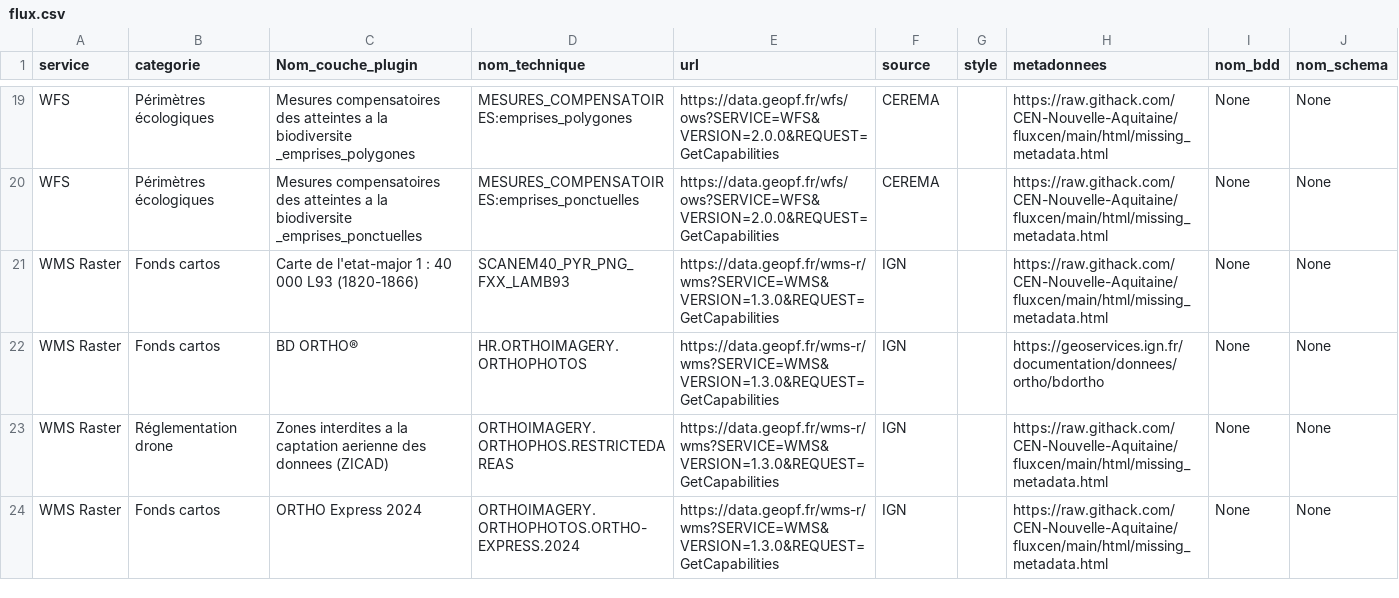
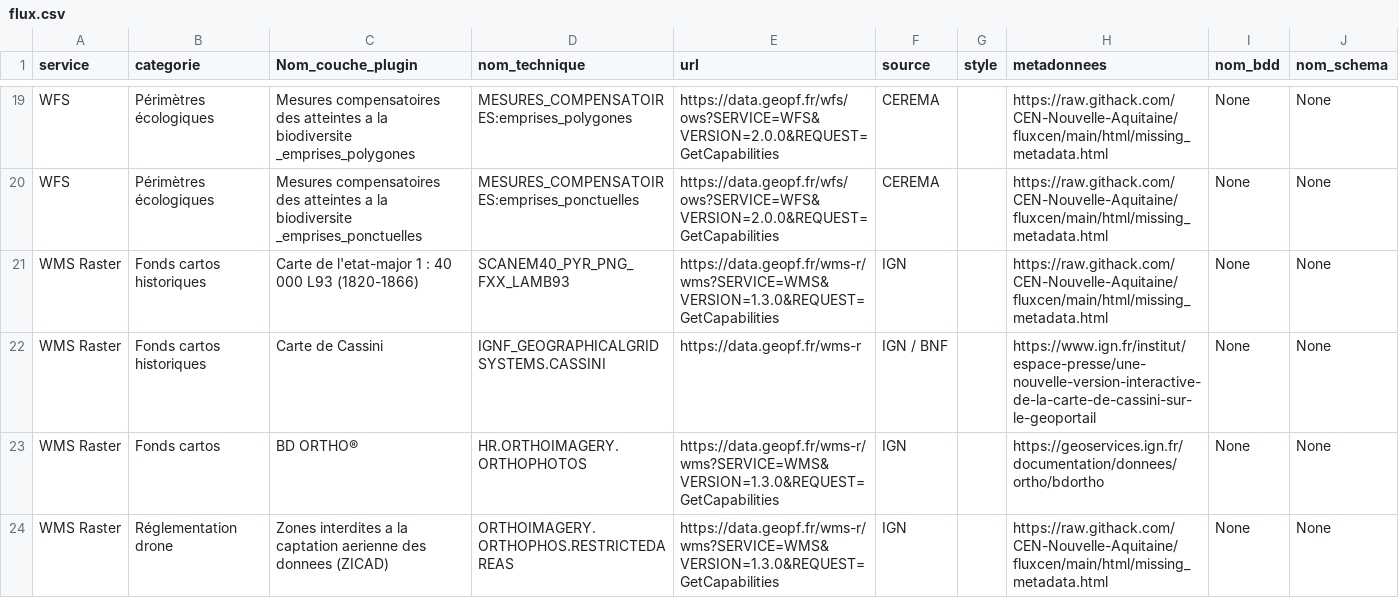
Before and after one commit to CEN-Nouvelle-Aquitaine/fluxcen, a CSV file: flux.csv, drawn as a sheet; only a part is shown, gaps mark what is left out; the shorter side is filled out with more unchanged rows.

Commit message:
Add carte de Cassini

```diff
--- a/flux.csv
+++ b/flux.csv
@@ -20,3 +20,4 @@ WFS;Périmètres écologiques;Mesures compensatoires des atteintes a la biodiver
 WFS;Périmètres écologiques;Mesures compensatoires des atteintes a la biodiversite _emprises_ponctuelles;MESURES_COMPENSATOIRES:emprises_ponctuelles;https://data.geopf.fr/wfs/ows?SERVICE=WFS&VERSION=2.0.0&REQUEST=GetCapabilities;CEREMA;;https://raw.githack.com/CEN-Nouvelle-Aquitaine/fluxcen/main/html/missing_metadata.html;None;None
-WMS Raster;Fonds cartos;Carte de l'etat-major 1 : 40 000  L93 (1820-1866);SCANEM40_PYR_PNG_FXX_LAMB93;https://data.geopf.fr/wms-r/wms?SERVICE=WMS&VERSION=1.3.0&REQUEST=GetCapabilities;IGN;;https://raw.githack.com/CEN-Nouvelle-Aquitaine/fluxcen/main/html/missing_metadata.html;None;None
+WMS Raster;Fonds cartos historiques;Carte de l'etat-major 1 : 40 000  L93 (1820-1866);SCANEM40_PYR_PNG_FXX_LAMB93;https://data.geopf.fr/wms-r/wms?SERVICE=WMS&VERSION=1.3.0&REQUEST=GetCapabilities;IGN;;https://raw.githack.com/CEN-Nouvelle-Aquitaine/fluxcen/main/html/missing_metadata.html;None;None
+WMS Raster;Fonds cartos historiques;Carte de Cassini;IGNF_GEOGRAPHICALGRIDSYSTEMS.CASSINI;https://data.geopf.fr/wms-r;IGN / BNF;;https://www.ign.fr/institut/espace-presse/une-nouvelle-version-interactive-de-la-carte-de-cassini-sur-le-geoportail;None;None
 WMS Raster;Fonds cartos;BD ORTHO®;HR.ORTHOIMAGERY.ORTHOPHOTOS;https://data.geopf.fr/wms-r/wms?SERVICE=WMS&VERSION=1.3.0&REQUEST=GetCapabilities;IGN;;https://geoservices.ign.fr/documentation/donnees/ortho/bdortho;None;None
```
